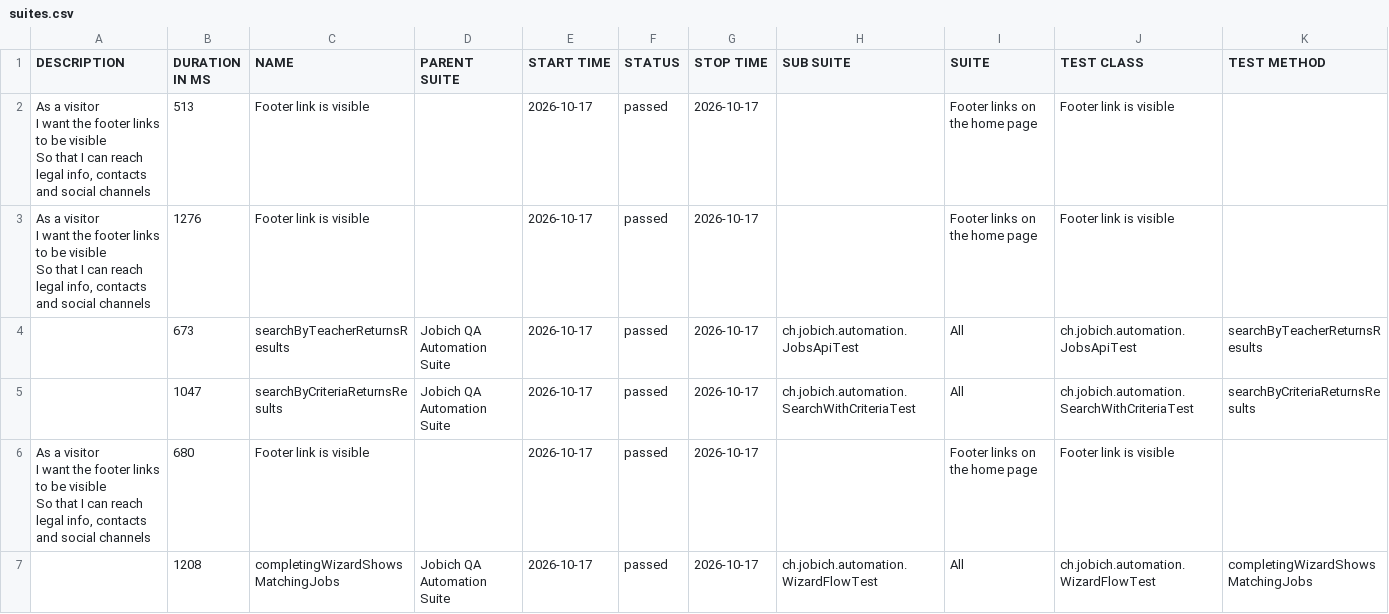
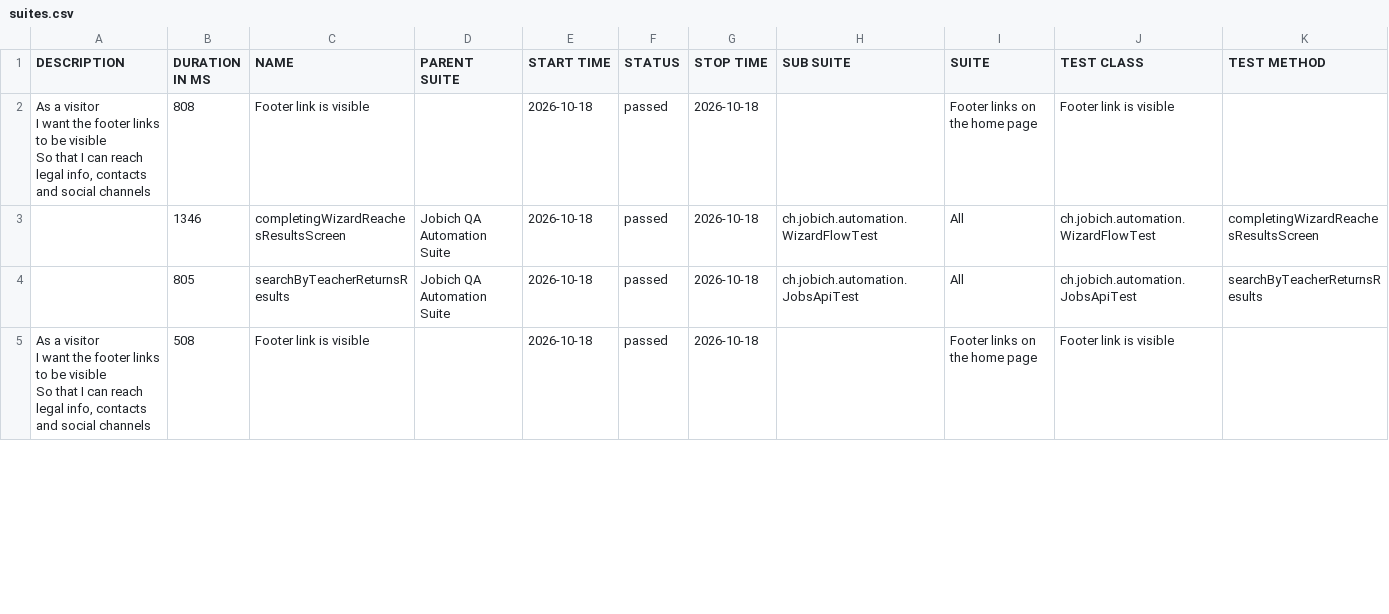
Before and after one commit to aazinchenko/jobich-automation, a CSV file: data/suites.csv, drawn as a sheet; only a part is shown; the diff covers the shown part only.

```diff
--- a/data/suites.csv
+++ b/data/suites.csv
@@ -1,13 +1,9 @@
 "DESCRIPTION","DURATION IN MS","NAME","PARENT SUITE","START TIME","STATUS","STOP TIME","SUB SUITE","SUITE","TEST CLASS","TEST METHOD"
-"  As a visitor
-  I want the footer links to be visible
-  So that I can reach legal info, contacts and social channels","513","Footer link is visible","","2026-10-17","passed","2026-10-17","","Footer links on the home page","Footer link is visible",""
-"  As a visitor
-  I want the footer links to be visible
-  So that I can reach legal info, contacts and social channels","1276","Footer link is visible","","2026-10-17","passed","2026-10-17","","Footer links on the home page","Footer link is visible",""
-"","673","searchByTeacherReturnsResults","Jobich QA Automation Suite","2026-10-17","passed","2026-10-17","ch.jobich.automation.JobsApiTest","All","ch.jobich.automation.JobsApiTest","searchByTeacherReturnsResults"
-"","1047","searchByCriteriaReturnsResults","Jobich QA Automation Suite","2026-10-17","passed","2026-10-17","ch.jobich.automation.SearchWithCriteriaTest","All","ch.jobich.automation.SearchWithCriteriaTest","searchByCriteriaReturnsResults"
-"  As a visitor
-  I want the footer links to be visible
-  So that I can reach legal info, contacts and social channels","680","Footer link is visible","","2026-10-17","passed","2026-10-17","","Footer links on the home page","Footer link is visible",""
-"","1208","completingWizardShowsMatchingJobs","Jobich QA Automation Suite","2026-10-17","passed","2026-10-17","ch.jobich.automation.WizardFlowTest","All","ch.jobich.automation.WizardFlowTest","completingWizardShowsMatchingJobs"
+"  As a visitor
+  I want the footer links to be visible
+  So that I can reach legal info, contacts and social channels","808","Footer link is visible","","2026-10-18","passed","2026-10-18","","Footer links on the home page","Footer link is visible",""
+"","1346","completingWizardReachesResultsScreen","Jobich QA Automation Suite","2026-10-18","passed","2026-10-18","ch.jobich.automation.WizardFlowTest","All","ch.jobich.automation.WizardFlowTest","completingWizardReachesResultsScreen"
+"","805","searchByTeacherReturnsResults","Jobich QA Automation Suite","2026-10-18","passed","2026-10-18","ch.jobich.automation.JobsApiTest","All","ch.jobich.automation.JobsApiTest","searchByTeacherReturnsResults"
+"  As a visitor
+  I want the footer links to be visible
+  So that I can reach legal info, contacts and social channels","508","Footer link is visible","","2026-10-18","passed","2026-10-18","","Footer links on the home page","Footer link is visible",""
```
Also changed, not shown: 2 added rows and 19 edited cells elsewhere in this file, 38 other files.
